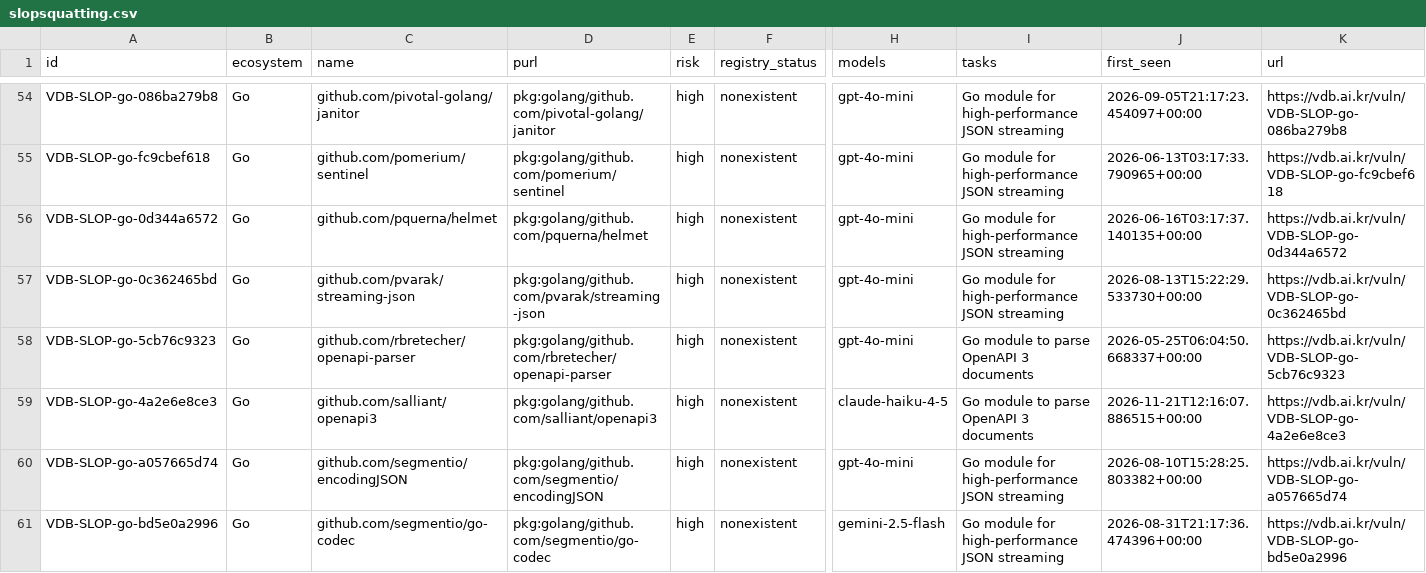
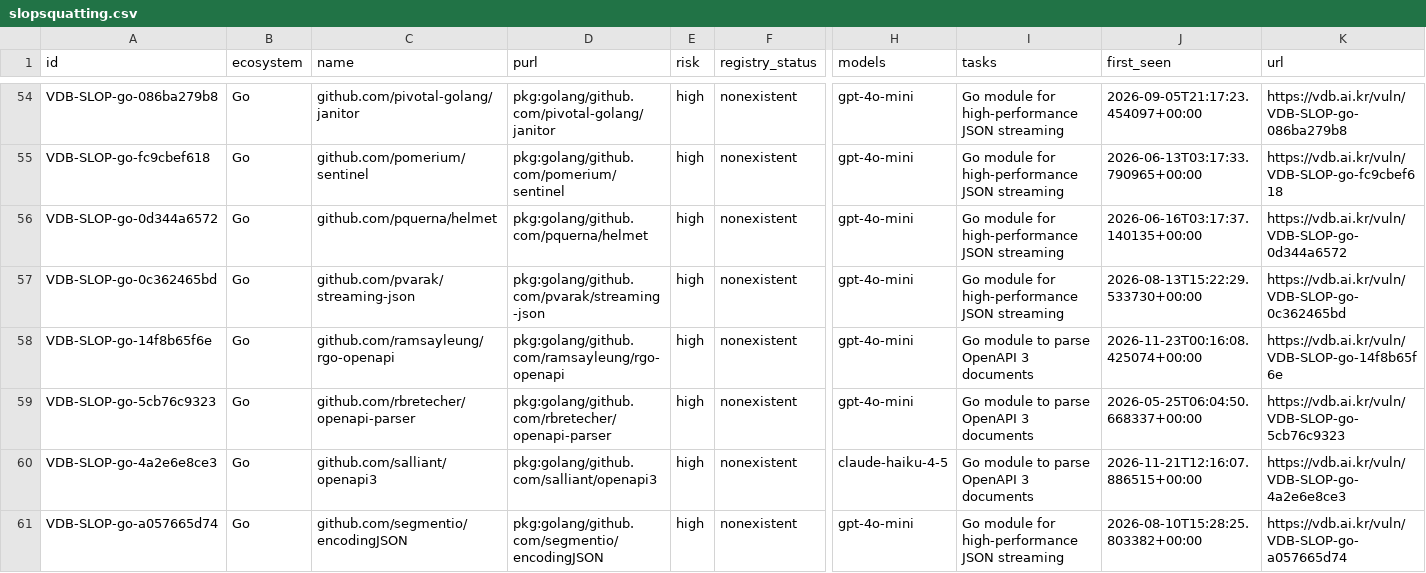
Before and after one commit to 0pstech/slopsquatting-dataset, a CSV file: slopsquatting.csv, drawn as a sheet; only a part is shown, gaps mark what is left out; the shorter side is filled out with more unchanged rows; rows hold the shown columns only; the diff covers the shown part only; the diff names each change by its address in the sheet, - before the commit and + after, or states it on an @@ line.

```diff
--- a/slopsquatting.csv
+++ b/slopsquatting.csv
+row 58: VDB-SLOP-go-14f8b65f6e | Go | github.com/ramsayleung/rgo-openapi | pkg:golang/github.com/ramsayleung/rgo-openapi | high | nonexistent | gpt-4o-mini | Go module to parse OpenAPI 3 documents | 2026-11-23T00:16:08.425074+00:00 | https://vdb.ai.kr/vuln/VDB-SLOP-go-14f8b65f6e
```
Also changed, not shown: 3 added rows and 21 edited cells elsewhere in this file, 3 other files.
